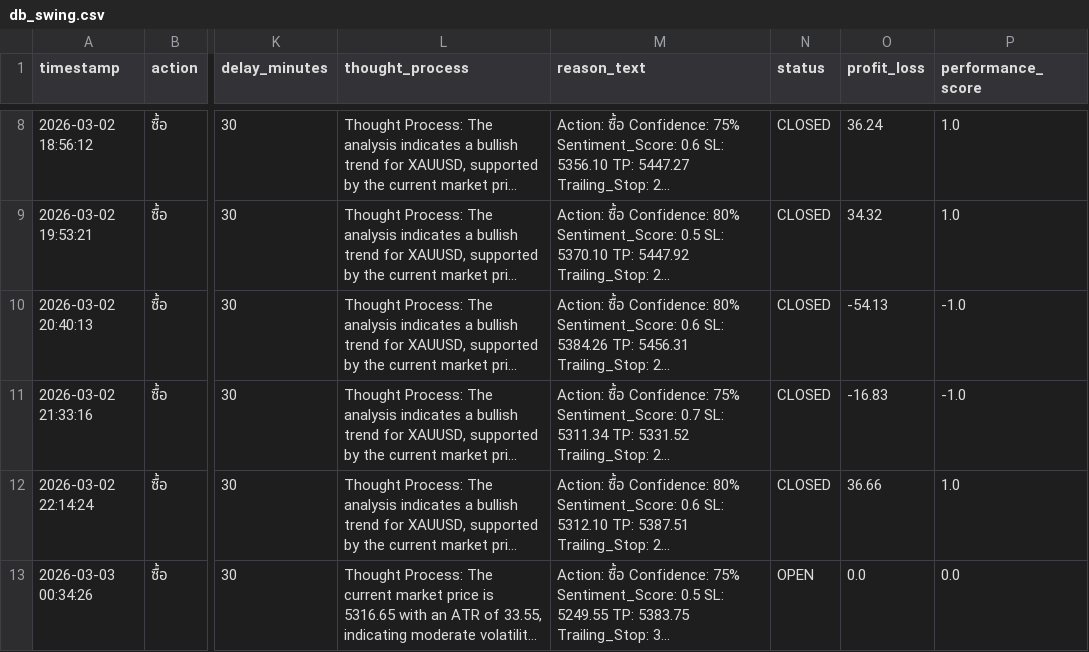
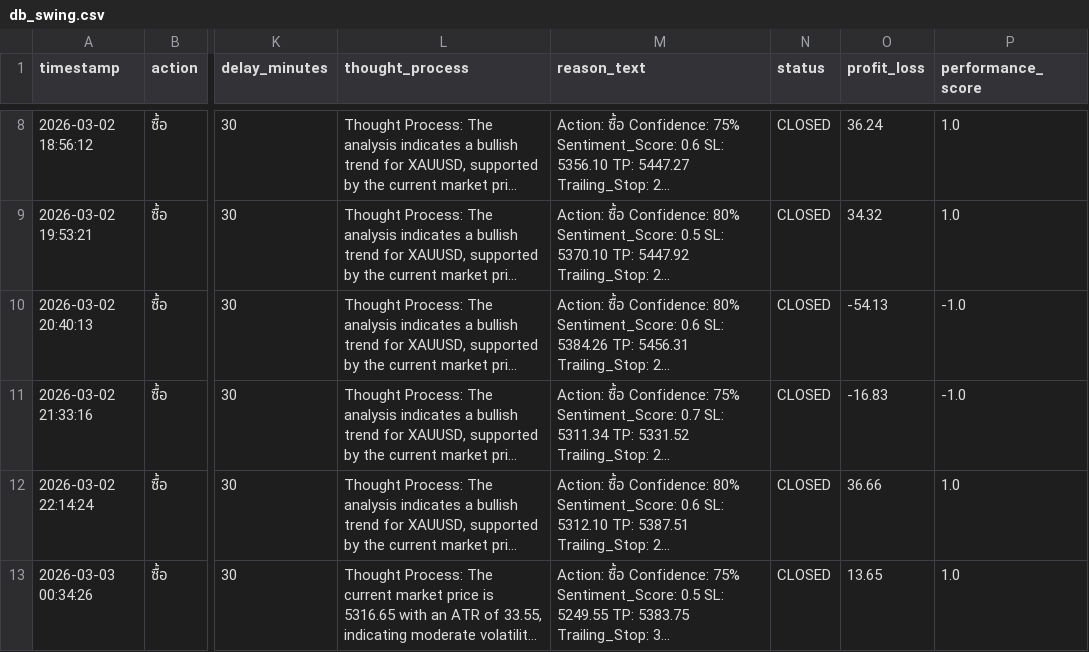
Before and after one commit to z9wins/Mairu-Dashboard, a CSV file: db_swing.csv, drawn as a sheet; only a part is shown, gaps mark what is left out; long unchanged cells end in …; the diff names each change by its address in the sheet, - before the commit and + after, or states it on an @@ line.

Commit message:
Auto-update db_swing.csv

```diff
--- a/db_swing.csv
+++ b/db_swing.csv
-N13 (status): OPEN
+N13 (status): CLOSED
-O13 (profit_loss): 0.0
+O13 (profit_loss): 13.65
-P13 (performance_score): 0.0
+P13 (performance_score): 1.0
```
